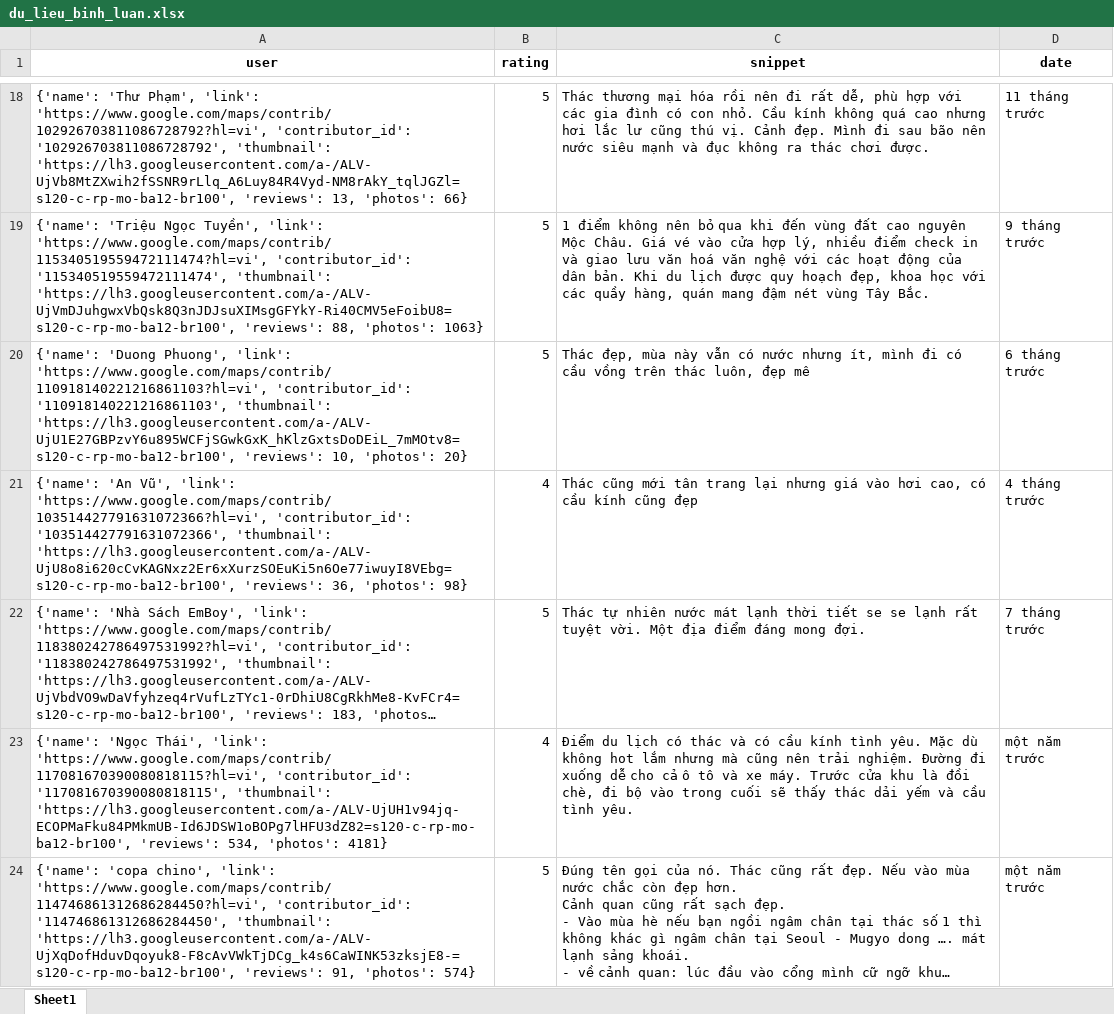
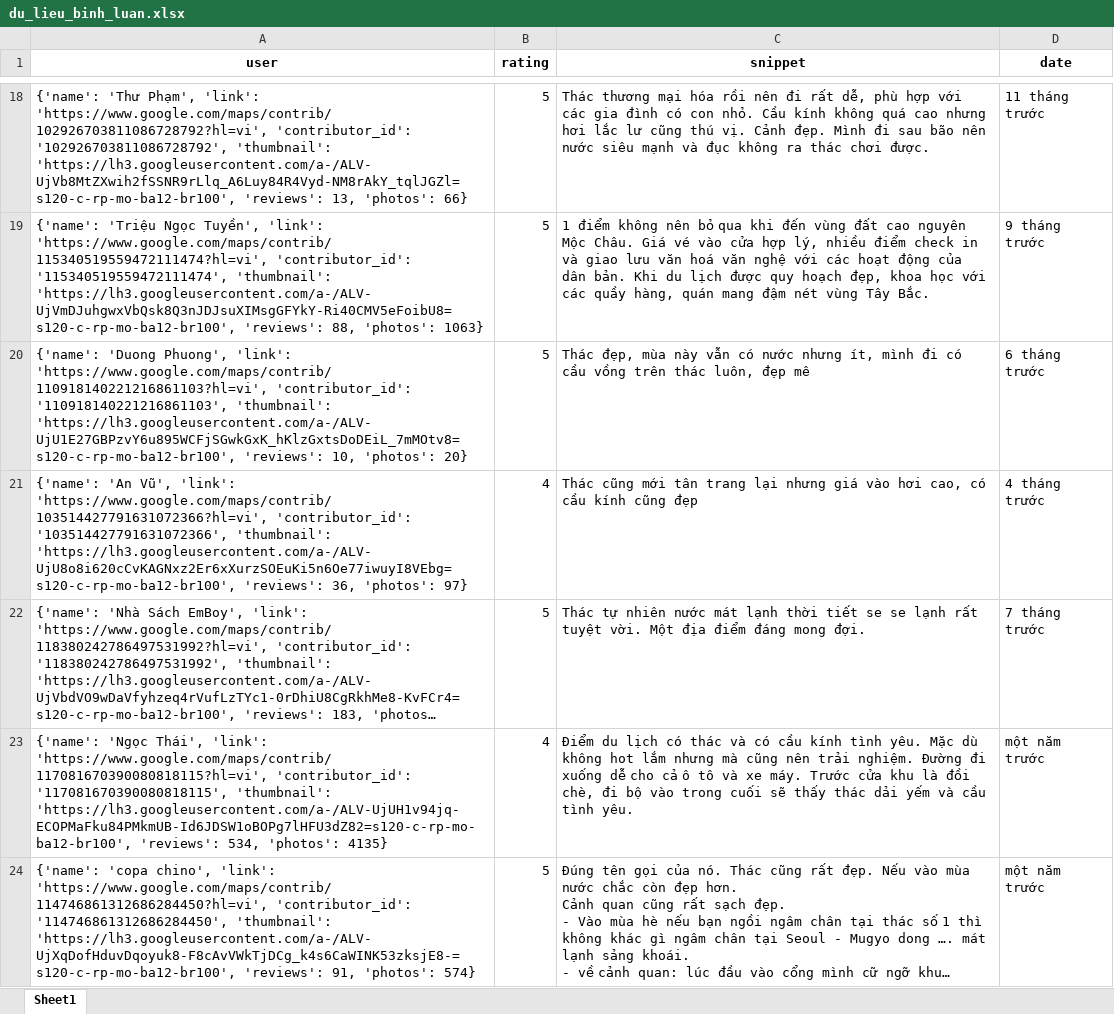
Before and after one commit to askjhfmlsrhgnojsfbg/main.py, an Excel workbook: du_lieu_binh_luan.xlsx, sheet Sheet1, drawn as a sheet; only a part is shown, gaps mark what is left out; long unchanged cells end in …; values as stored, in another font and other column widths than the file's, no borders; the diff covers the shown part only; the diff names each change by its address in the sheet, - before the commit and + after, or states it on an @@ line.

```diff
--- a/du_lieu_binh_luan.xlsx (sheet Sheet1)
+++ b/du_lieu_binh_luan.xlsx (sheet Sheet1)
-A21 (user): …36, 'photos': 98}
+A21 (user): …36, 'photos': 97}
-A23 (user): …534, 'photos': 4181}
+A23 (user): …534, 'photos': 4135}
```
Also changed, not shown: 3 edited cells elsewhere in this sheet.
